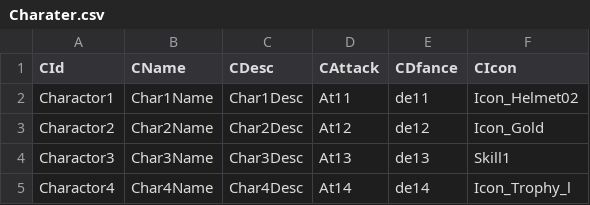
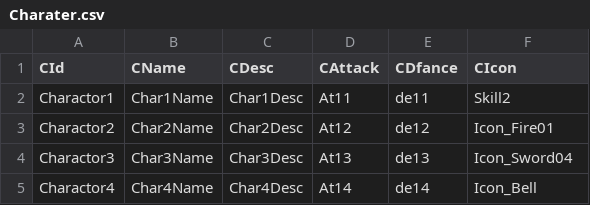
Before and after one commit to Devel-Rocket-ClassRoom/unity-file-ui-study-sunjin1222, a CSV file: Assets/Resources/DataTables/Charater.csv, drawn as a sheet.

```diff
--- a/Assets/Resources/DataTables/Charater.csv
+++ b/Assets/Resources/DataTables/Charater.csv
@@ -1,5 +1,5 @@
 CId,CName,CDesc,CAttack,CDfance,CIcon
-Charactor1,Char1Name,Char1Desc,At11,de11,Icon_Helmet02
-Charactor2,Char2Name,Char2Desc,At12,de12,Icon_Gold
-Charactor3,Char3Name,Char3Desc,At13,de13,Skill1
-Charactor4,Char4Name,Char4Desc,At14,de14,Icon_Trophy_l
+Charactor1,Char1Name,Char1Desc,At11,de11,Skill2
+Charactor2,Char2Name,Char2Desc,At12,de12,Icon_Fire01
+Charactor3,Char3Name,Char3Desc,At13,de13,Icon_Sword04
+Charactor4,Char4Name,Char4Desc,At14,de14,Icon_Bell
```
Also changed, not shown: Assets/Resources/DataTables/StringTableEn.csv, Assets/Resources/DataTables/StringTableJp.csv, 6 other files.
